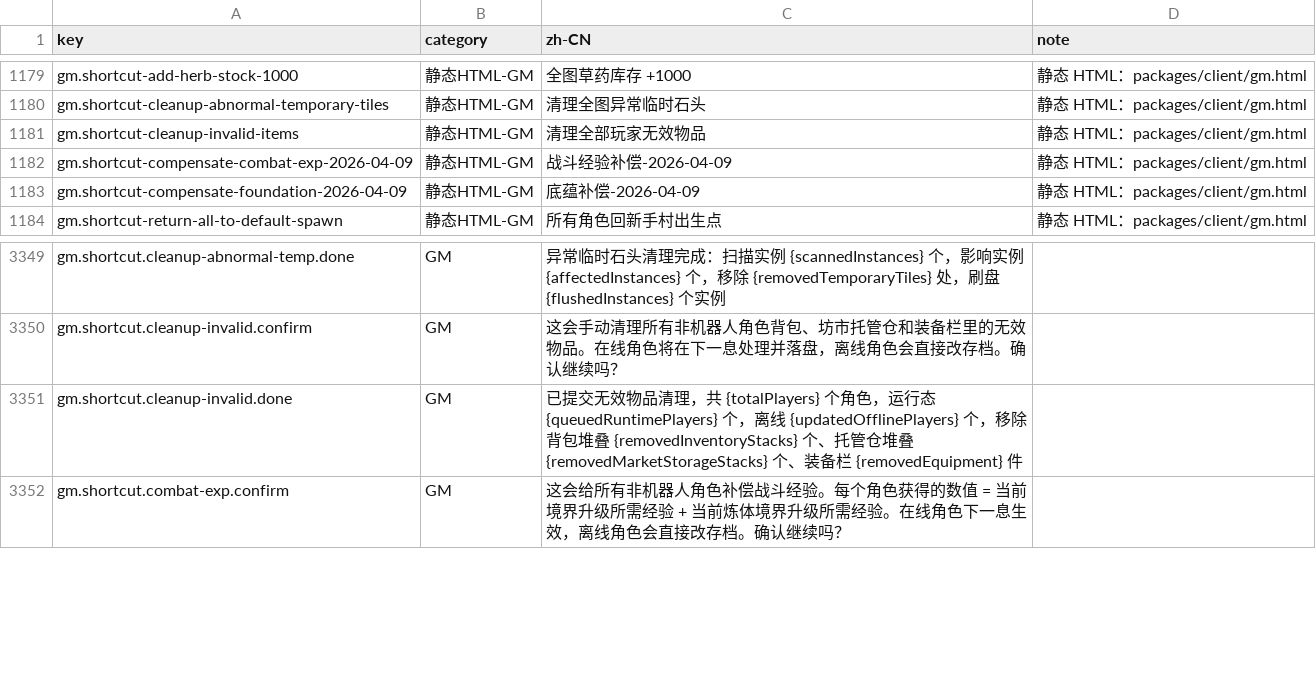
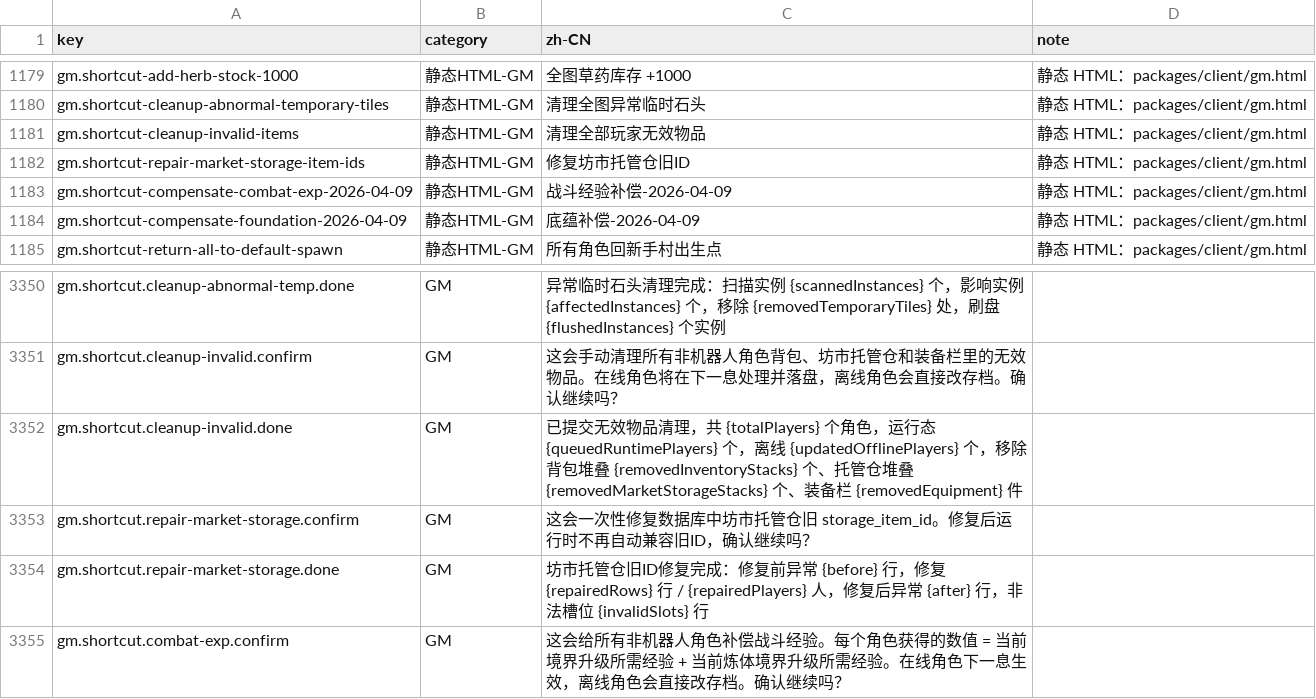
Before and after one commit to fruktoguo/daojie-yusheng, a CSV file: packages/client/src/content/i18n/zh-CN.csv, drawn as a sheet; only a part is shown, gaps mark what is left out; the diff names each change by its address in the sheet, - before the commit and + after, or states it on an @@ line.

Commit message:
fix(server): 增加坊市托管仓旧ID一次性修复
新增 GM 快捷指令和编译后工具，用于一次性修复 player_market_storage_item 旧 storage_item_id；本地已执行修复，83 行/66 人修复后异常为 0。

移除市场、玩家分域和 durable 写入链路中的运行时旧ID自动兼容，统一按 playerId + slotIndex 生成 canonical storage_item_id。

验证：pnpm --filter @mud/server compile；pnpm verify:client；market-persistence-storage-prune-smoke；repair-market-storage-item-ids；player-domain-persistence-smoke；durable-operation-smoke。

```diff
--- a/packages/client/src/content/i18n/zh-CN.csv
+++ b/packages/client/src/content/i18n/zh-CN.csv
+row 1182: gm.shortcut-repair-market-storage-item-ids | 静态HTML-GM | 修复坊市托管仓旧ID | 静态 HTML：packages/client/gm.html
+row 3353: gm.shortcut.repair-market-storage.confirm | GM | 这会一次性修复数据库中坊市托管仓旧 storage_item_id。修复后运行时不再自动兼容旧ID，确认继续吗？
+row 3354: gm.shortcut.repair-market-storage.done | GM | 坊市托管仓旧ID修复完成：修复前异常 {before} 行，修复 {repairedRows} 行 / {repairedPlayers} 人，修复后异常 {after} 行，非法槽位 {invalidSlots} 行
```
Also changed, not shown: 15 other files.
